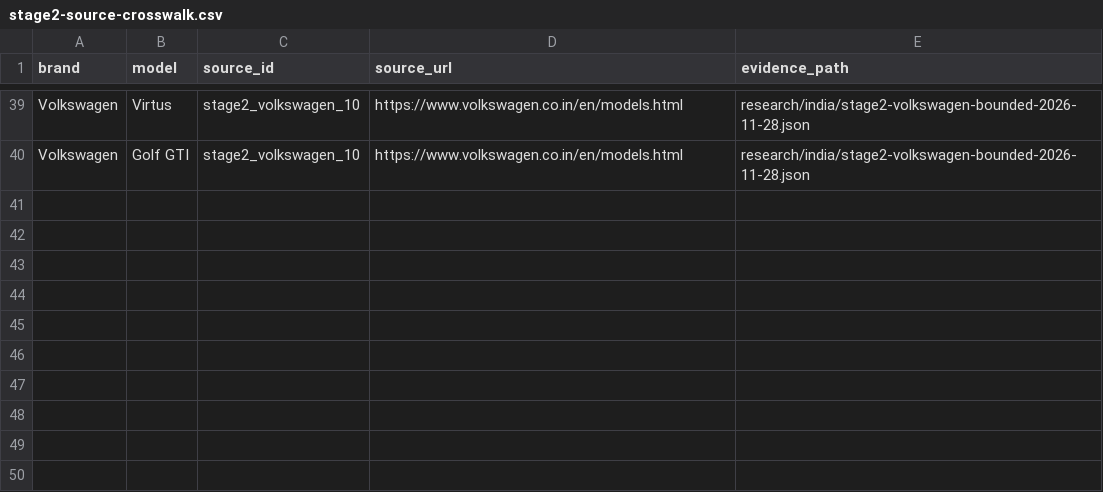
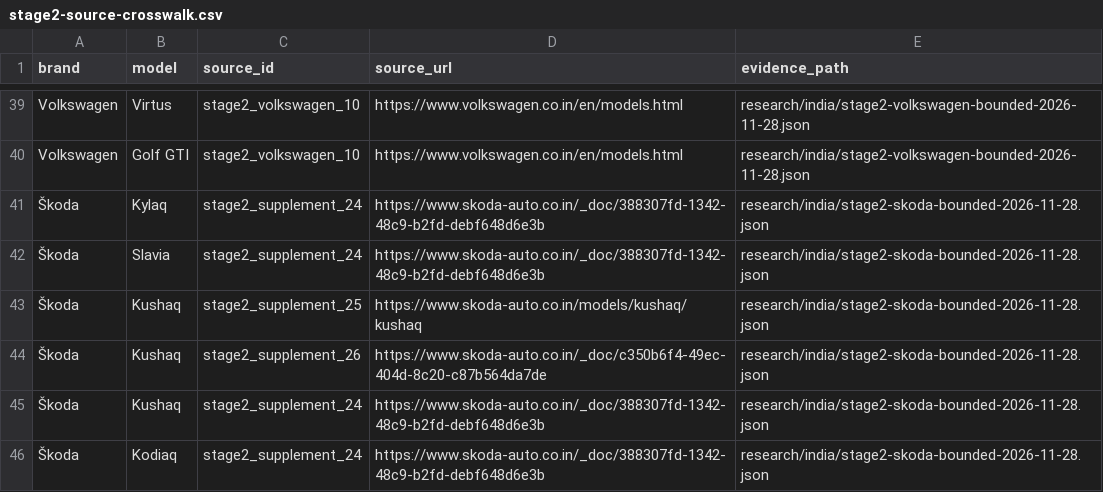
Before and after one commit to itrunks/motivo, a CSV file: research/india/stage2-source-crosswalk.csv, drawn as a sheet; only a part is shown, gaps mark what is left out; the diff names each change by its address in the sheet, - before the commit and + after, or states it on an @@ line.

Commit message:
Register supplementary Skoda evidence

```diff
--- a/research/india/stage2-source-crosswalk.csv
+++ b/research/india/stage2-source-crosswalk.csv
+row 41: Škoda | Kylaq | stage2_supplement_24 | https://www.skoda-auto.co.in/_doc/388307fd-1342-48c9-b2fd-debf648d6e3b | research/india/stage2-skoda-bounded-2026-11-28.json
+row 42: Škoda | Slavia | stage2_supplement_24 | https://www.skoda-auto.co.in/_doc/388307fd-1342-48c9-b2fd-debf648d6e3b | research/india/stage2-skoda-bounded-2026-11-28.json
+row 43: Škoda | Kushaq | stage2_supplement_25 | https://www.skoda-auto.co.in/models/kushaq/kushaq | research/india/stage2-skoda-bounded-2026-11-28.json
+row 44: Škoda | Kushaq | stage2_supplement_26 | https://www.skoda-auto.co.in/_doc/c350b6f4-49ec-404d-8c20-c87b564da7de | research/india/stage2-skoda-bounded-2026-11-28.json
+row 45: Škoda | Kushaq | stage2_supplement_24 | https://www.skoda-auto.co.in/_doc/388307fd-1342-48c9-b2fd-debf648d6e3b | research/india/stage2-skoda-bounded-2026-11-28.json
+row 46: Škoda | Kodiaq | stage2_supplement_24 | https://www.skoda-auto.co.in/_doc/388307fd-1342-48c9-b2fd-debf648d6e3b | research/india/stage2-skoda-bounded-2026-11-28.json
```
